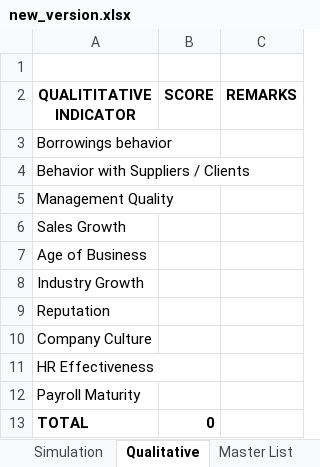
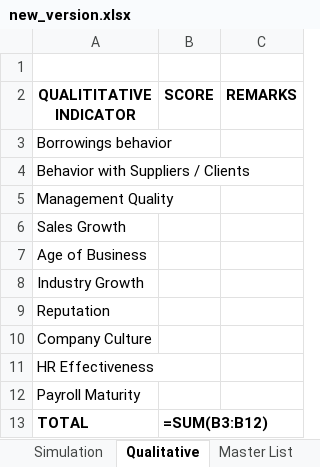
Before and after one commit to archeskeith/st_pdf_to_excel, an Excel workbook: app_data/uploads/new_version.xlsx, sheet Qualitative, drawn as a sheet; values as stored, in another font and other column widths than the file's, no borders; formulas without a stored value are shown as written; the diff names each change by its address in the sheet, - before the commit and + after, or states it on an @@ line.

```diff
--- a/app_data/uploads/new_version.xlsx (sheet Qualitative)
+++ b/app_data/uploads/new_version.xlsx (sheet Qualitative)
-B13 (SCORE): 0
+B13 (SCORE): =SUM(B3:B12)
```
Also changed, not shown: sheet Financial Analysis, sheet Simulation, sheet Financial Ratios Definition, sheet A-IRS Summary, sheet Master List, sheet Quantitative, hidden cells, charts or pictures, 1 other file.
